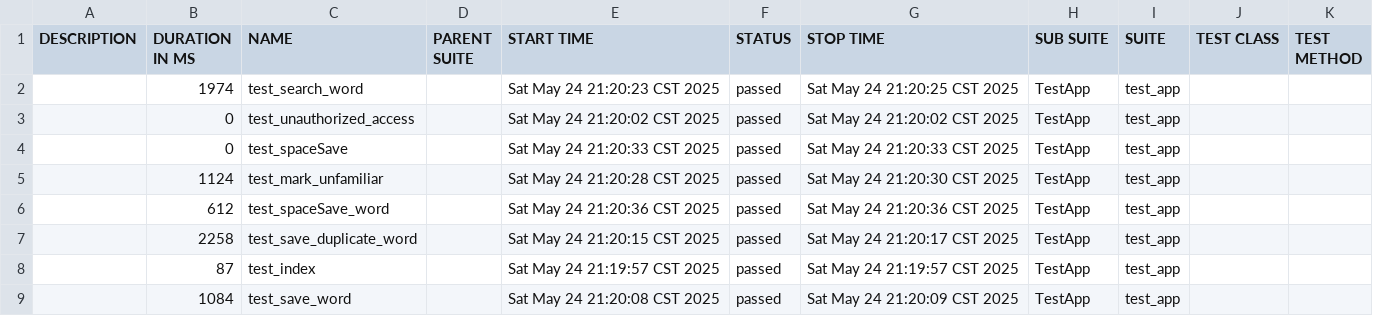
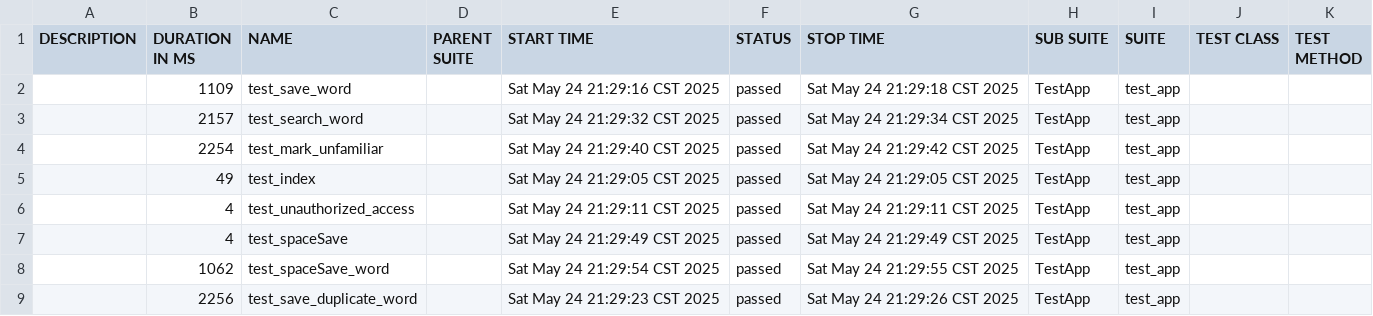
Before and after one commit to June43084/allure-reports-new, a CSV file: data/suites.csv, drawn as a sheet.

```diff
--- a/data/suites.csv
+++ b/data/suites.csv
@@ -1,9 +1,9 @@
 "DESCRIPTION","DURATION IN MS","NAME","PARENT SUITE","START TIME","STATUS","STOP TIME","SUB SUITE","SUITE","TEST CLASS","TEST METHOD"
-"","1974","test_search_word","","Sat May 24 21:20:23 CST 2025","passed","Sat May 24 21:20:25 CST 2025","TestApp","test_app","",""
-"","0","test_unauthorized_access","","Sat May 24 21:20:02 CST 2025","passed","Sat May 24 21:20:02 CST 2025","TestApp","test_app","",""
-"","0","test_spaceSave","","Sat May 24 21:20:33 CST 2025","passed","Sat May 24 21:20:33 CST 2025","TestApp","test_app","",""
-"","1124","test_mark_unfamiliar","","Sat May 24 21:20:28 CST 2025","passed","Sat May 24 21:20:30 CST 2025","TestApp","test_app","",""
-"","612","test_spaceSave_word","","Sat May 24 21:20:36 CST 2025","passed","Sat May 24 21:20:36 CST 2025","TestApp","test_app","",""
-"","2258","test_save_duplicate_word","","Sat May 24 21:20:15 CST 2025","passed","Sat May 24 21:20:17 CST 2025","TestApp","test_app","",""
-"","87","test_index","","Sat May 24 21:19:57 CST 2025","passed","Sat May 24 21:19:57 CST 2025","TestApp","test_app","",""
-"","1084","test_save_word","","Sat May 24 21:20:08 CST 2025","passed","Sat May 24 21:20:09 CST 2025","TestApp","test_app","",""
+"","1109","test_save_word","","Sat May 24 21:29:16 CST 2025","passed","Sat May 24 21:29:18 CST 2025","TestApp","test_app","",""
+"","2157","test_search_word","","Sat May 24 21:29:32 CST 2025","passed","Sat May 24 21:29:34 CST 2025","TestApp","test_app","",""
+"","2254","test_mark_unfamiliar","","Sat May 24 21:29:40 CST 2025","passed","Sat May 24 21:29:42 CST 2025","TestApp","test_app","",""
+"","49","test_index","","Sat May 24 21:29:05 CST 2025","passed","Sat May 24 21:29:05 CST 2025","TestApp","test_app","",""
+"","4","test_unauthorized_access","","Sat May 24 21:29:11 CST 2025","passed","Sat May 24 21:29:11 CST 2025","TestApp","test_app","",""
+"","4","test_spaceSave","","Sat May 24 21:29:49 CST 2025","passed","Sat May 24 21:29:49 CST 2025","TestApp","test_app","",""
+"","1062","test_spaceSave_word","","Sat May 24 21:29:54 CST 2025","passed","Sat May 24 21:29:55 CST 2025","TestApp","test_app","",""
+"","2256","test_save_duplicate_word","","Sat May 24 21:29:23 CST 2025","passed","Sat May 24 21:29:26 CST 2025","TestApp","test_app","",""
```
Also changed, not shown: data/behaviors.csv, 48 other files.
